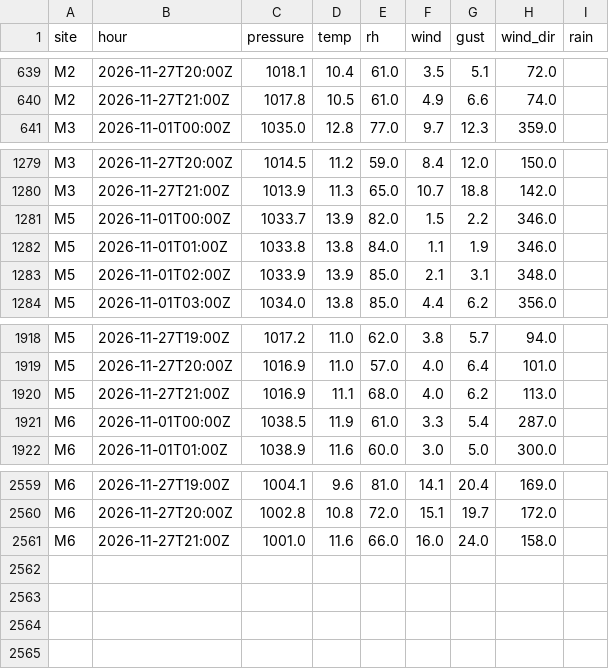
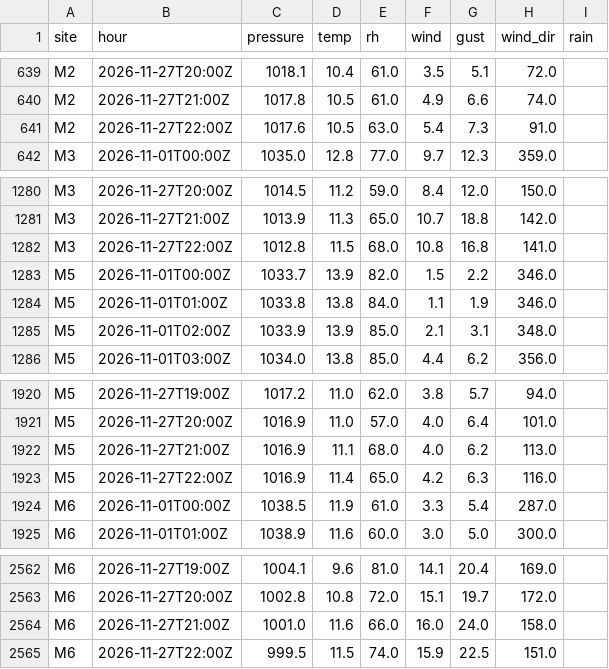
Before and after one commit to lgriffin/weatherlink_website, a CSV file: neighbours/iwbn/2026-11.csv, drawn as a sheet; only a part is shown, gaps mark what is left out; the diff names each change by its address in the sheet, - before the commit and + after, or states it on an @@ line.

```diff
--- a/neighbours/iwbn/2026-11.csv
+++ b/neighbours/iwbn/2026-11.csv
+row 641: M2 | 2026-11-27T22:00Z | 1017.6 | 10.5 | 63.0 | 5.4 | 7.3 | 91.0
+row 1282: M3 | 2026-11-27T22:00Z | 1012.8 | 11.5 | 68.0 | 10.8 | 16.8 | 141.0
+row 1923: M5 | 2026-11-27T22:00Z | 1016.9 | 11.4 | 65.0 | 4.2 | 6.3 | 116.0
+row 2565: M6 | 2026-11-27T22:00Z | 999.5 | 11.5 | 74.0 | 15.9 | 22.5 | 151.0
```
Also changed, not shown: neighbours/met-eireann/2026-11.csv, 1 other file.
